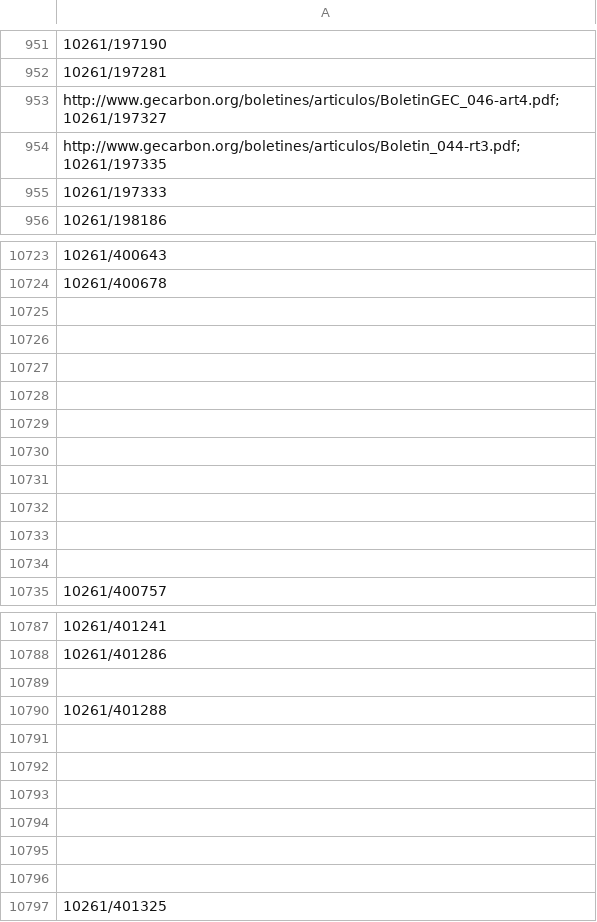
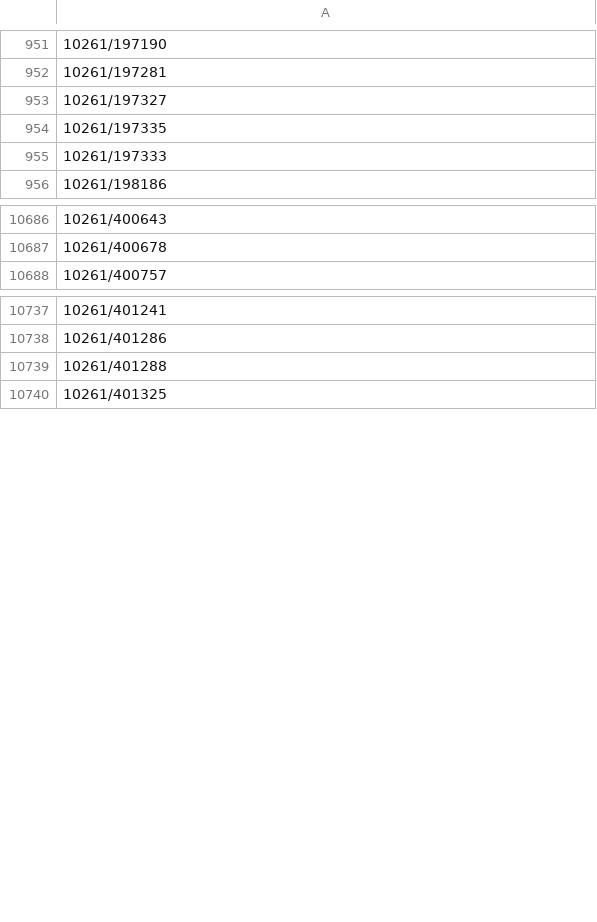
Before and after one commit to guslicem/PYTHON_PARA_CIENCIA_ABIERTA_2, a CSV file: DATASETS/FROM_DIGITALCSIC/input_handles.csv, drawn as a sheet; only a part is shown, gaps mark what is left out; the diff covers the shown part only; the diff names each change by its address in the sheet, - before the commit and + after, or states it on an @@ line.

```diff
--- a/DATASETS/FROM_DIGITALCSIC/input_handles.csv
+++ b/DATASETS/FROM_DIGITALCSIC/input_handles.csv
-A953: http://www.gecarbon.org/boletines/articulos/BoletinGEC_046-art4.pdf; 10261/197327
+A953: 10261/197327
-A954: http://www.gecarbon.org/boletines/articulos/Boletin_044-rt3.pdf; 10261/197335
+A954: 10261/197335
-row 10725: (empty)
-row 10726: (empty)
-row 10727: (empty)
-row 10728: (empty)
-row 10729: (empty)
-row 10730: (empty)
-row 10731: (empty)
-row 10732: (empty)
-row 10733: (empty)
-row 10734: (empty)
-row 10789: (empty)
-row 10791: (empty)
-row 10792: (empty)
-row 10793: (empty)
-row 10794: (empty)
-row 10795: (empty)
-row 10796: (empty)
```
Also changed, not shown: 78 removed rows and 1 edited cell elsewhere in this file, 10 other files.
